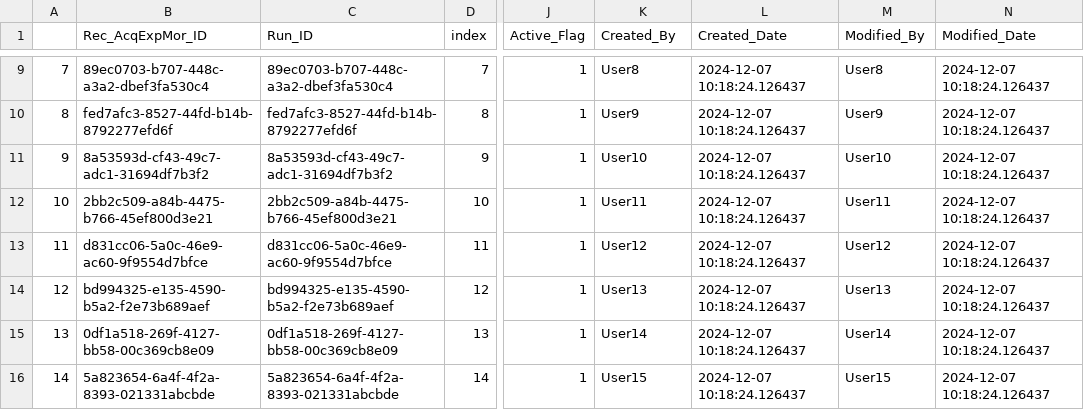
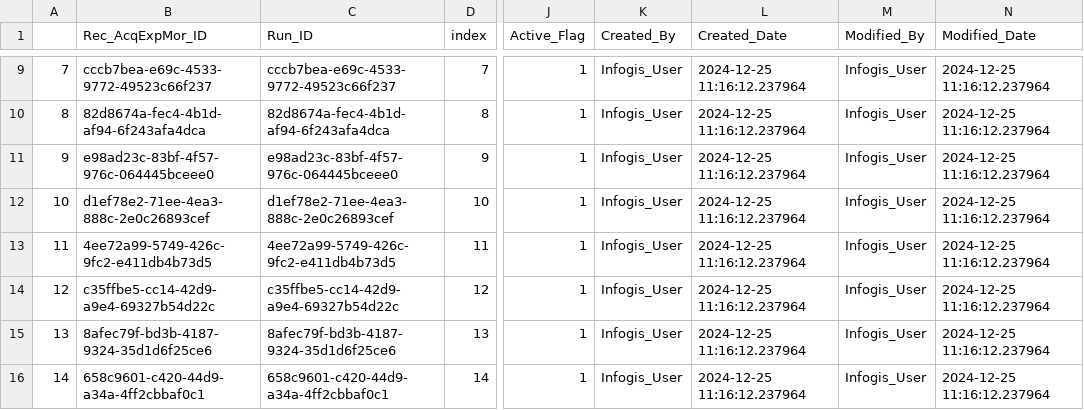
Before and after one commit to Aditya-Sakpal/IFRS17_backend, a CSV file: Rec_AcqExpMor_up.csv, drawn as a sheet; only a part is shown, gaps mark what is left out; the diff covers the shown part only; the diff names each change by its address in the sheet, - before the commit and + after, or states it on an @@ line.

```diff
--- a/Rec_AcqExpMor_up.csv
+++ b/Rec_AcqExpMor_up.csv
-B9 (Rec_AcqExpMor_ID): 89ec0703-b707-448c-a3a2-dbef3fa530c4
+B9 (Rec_AcqExpMor_ID): cccb7bea-e69c-4533-9772-49523c66f237
-C9 (Run_ID): 89ec0703-b707-448c-a3a2-dbef3fa530c4
+C9 (Run_ID): cccb7bea-e69c-4533-9772-49523c66f237
-K9 (Created_By): User8
+K9 (Created_By): Infogis_User
-L9:L16 (Created_Date): 2024-12-07 10:18:24.126437
+L9:L16 (Created_Date): 2024-12-25 11:16:12.237964
-M9 (Modified_By): User8
+M9 (Modified_By): Infogis_User
-N9:N16 (Modified_Date): 2024-12-07 10:18:24.126437
+N9:N16 (Modified_Date): 2024-12-25 11:16:12.237964
-B10 (Rec_AcqExpMor_ID): fed7afc3-8527-44fd-b14b-8792277efd6f
+B10 (Rec_AcqExpMor_ID): 82d8674a-fec4-4b1d-af94-6f243afa4dca
-C10 (Run_ID): fed7afc3-8527-44fd-b14b-8792277efd6f
+C10 (Run_ID): 82d8674a-fec4-4b1d-af94-6f243afa4dca
-K10 (Created_By): User9
+K10 (Created_By): Infogis_User
-M10 (Modified_By): User9
+M10 (Modified_By): Infogis_User
-B11 (Rec_AcqExpMor_ID): 8a53593d-cf43-49c7-adc1-31694df7b3f2
+B11 (Rec_AcqExpMor_ID): e98ad23c-83bf-4f57-976c-064445bceee0
-C11 (Run_ID): 8a53593d-cf43-49c7-adc1-31694df7b3f2
+C11 (Run_ID): e98ad23c-83bf-4f57-976c-064445bceee0
-K11 (Created_By): User10
+K11 (Created_By): Infogis_User
-M11 (Modified_By): User10
+M11 (Modified_By): Infogis_User
-B12 (Rec_AcqExpMor_ID): 2bb2c509-a84b-4475-b766-45ef800d3e21
+B12 (Rec_AcqExpMor_ID): d1ef78e2-71ee-4ea3-888c-2e0c26893cef
-C12 (Run_ID): 2bb2c509-a84b-4475-b766-45ef800d3e21
+C12 (Run_ID): d1ef78e2-71ee-4ea3-888c-2e0c26893cef
-K12 (Created_By): User11
+K12 (Created_By): Infogis_User
-M12 (Modified_By): User11
+M12 (Modified_By): Infogis_User
-B13 (Rec_AcqExpMor_ID): d831cc06-5a0c-46e9-ac60-9f9554d7bfce
+B13 (Rec_AcqExpMor_ID): 4ee72a99-5749-426c-9fc2-e411db4b73d5
-C13 (Run_ID): d831cc06-5a0c-46e9-ac60-9f9554d7bfce
+C13 (Run_ID): 4ee72a99-5749-426c-9fc2-e411db4b73d5
-K13 (Created_By): User12
+K13 (Created_By): Infogis_User
-M13 (Modified_By): User12
+M13 (Modified_By): Infogis_User
-B14 (Rec_AcqExpMor_ID): bd994325-e135-4590-b5a2-f2e73b689aef
+B14 (Rec_AcqExpMor_ID): c35ffbe5-cc14-42d9-a9e4-69327b54d22c
-C14 (Run_ID): bd994325-e135-4590-b5a2-f2e73b689aef
+C14 (Run_ID): c35ffbe5-cc14-42d9-a9e4-69327b54d22c
-K14 (Created_By): User13
+K14 (Created_By): Infogis_User
-M14 (Modified_By): User13
+M14 (Modified_By): Infogis_User
-B15 (Rec_AcqExpMor_ID): 0df1a518-269f-4127-bb58-00c369cb8e09
+B15 (Rec_AcqExpMor_ID): 8afec79f-bd3b-4187-9324-35d1d6f25ce6
-C15 (Run_ID): 0df1a518-269f-4127-bb58-00c369cb8e09
+C15 (Run_ID): 8afec79f-bd3b-4187-9324-35d1d6f25ce6
-K15 (Created_By): User14
+K15 (Created_By): Infogis_User
-M15 (Modified_By): User14
+M15 (Modified_By): Infogis_User
-B16 (Rec_AcqExpMor_ID): 5a823654-6a4f-4f2a-8393-021331abcbde
+B16 (Rec_AcqExpMor_ID): 658c9601-c420-44d9-a34a-4ff2cbbaf0c1
-C16 (Run_ID): 5a823654-6a4f-4f2a-8393-021331abcbde
+C16 (Run_ID): 658c9601-c420-44d9-a34a-4ff2cbbaf0c1
-K16 (Created_By): User15
+K16 (Created_By): Infogis_User
-M16 (Modified_By): User15
+M16 (Modified_By): Infogis_User
```
Also changed, not shown: 84 edited cells elsewhere in this file, Rec_BEL_updated.csv, Rec_CSM_updated.csv, 8 other files.
